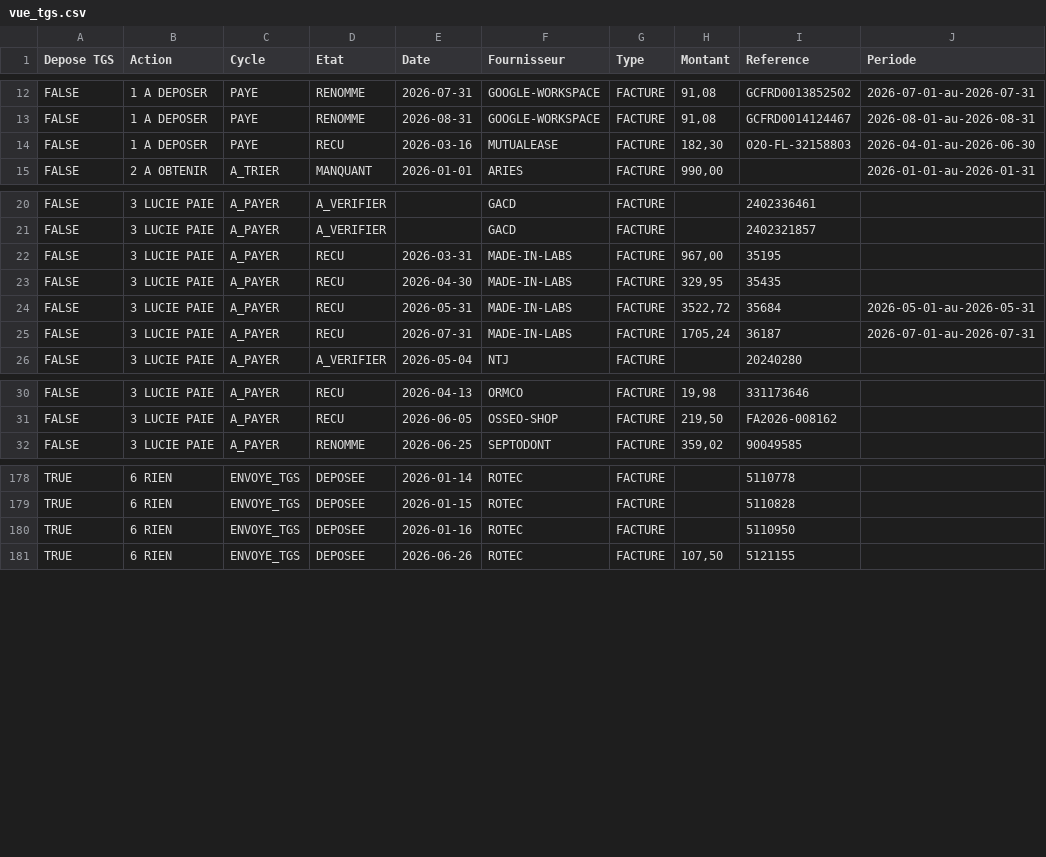
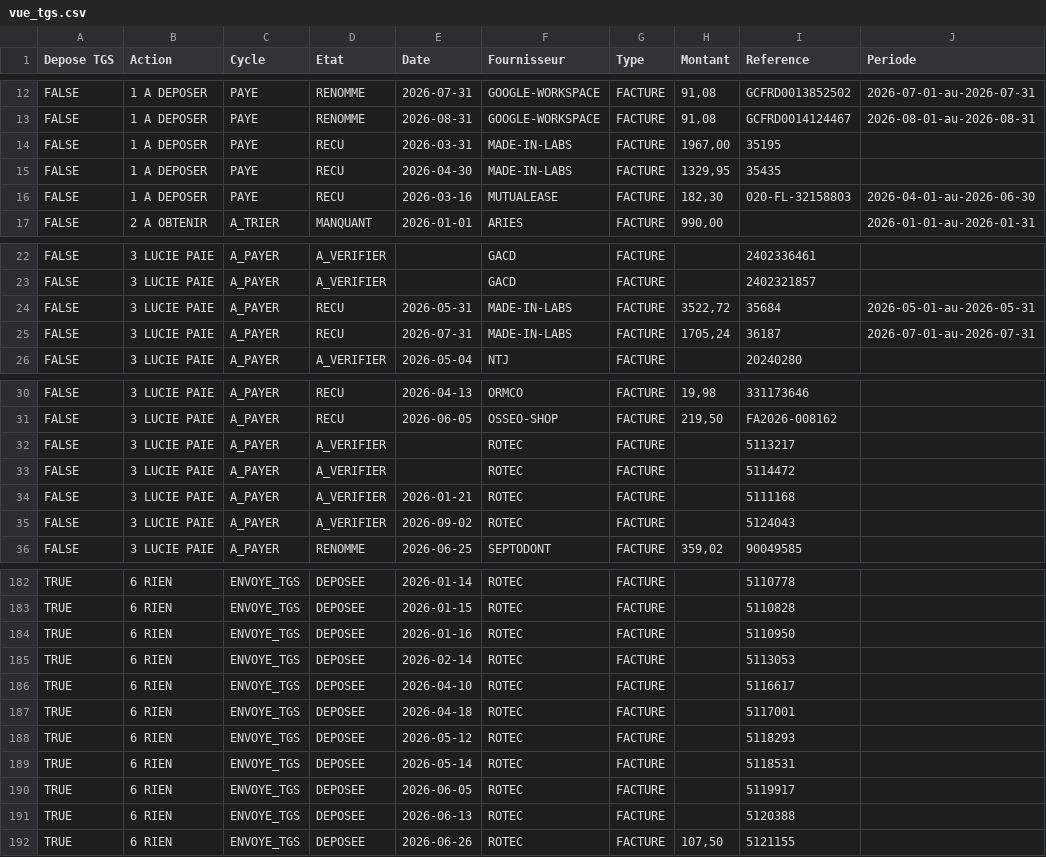
Before and after one commit to FakhreddinbeAI/4juillet-2026, a CSV file: vue_tgs.csv, drawn as a sheet; only a part is shown, gaps mark what is left out.

```diff
--- a/vue_tgs.csv
+++ b/vue_tgs.csv
@@ -13,2 +13,4 @@ FALSE,1 A DEPOSER,PAYE,RENOMME,2026-07-31,GOOGLE-WORKSPACE,FACTURE,"91,08",GCFRD
 FALSE,1 A DEPOSER,PAYE,RENOMME,2026-08-31,GOOGLE-WORKSPACE,FACTURE,"91,08",GCFRD0014124467,2026-08-01-au-2026-08-31
+FALSE,1 A DEPOSER,PAYE,RECU,2026-03-31,MADE-IN-LABS,FACTURE,"1967,00",35195,
+FALSE,1 A DEPOSER,PAYE,RECU,2026-04-30,MADE-IN-LABS,FACTURE,"1329,95",35435,
 FALSE,1 A DEPOSER,PAYE,RECU,2026-03-16,MUTUALEASE,FACTURE,"182,30",020-FL-32158803,2026-04-01-au-2026-06-30
@@ -21,4 +23,2 @@ FALSE,3 LUCIE PAIE,A_PAYER,A_VERIFIER,,GACD,FACTURE,,2402336461,
 FALSE,3 LUCIE PAIE,A_PAYER,A_VERIFIER,,GACD,FACTURE,,2402321857,
-FALSE,3 LUCIE PAIE,A_PAYER,RECU,2026-03-31,MADE-IN-LABS,FACTURE,"967,00",35195,
-FALSE,3 LUCIE PAIE,A_PAYER,RECU,2026-04-30,MADE-IN-LABS,FACTURE,"329,95",35435,
 FALSE,3 LUCIE PAIE,A_PAYER,RECU,2026-05-31,MADE-IN-LABS,FACTURE,"3522,72",35684,2026-05-01-au-2026-05-31
@@ -31,2 +31,6 @@ FALSE,3 LUCIE PAIE,A_PAYER,RECU,2026-04-13,ORMCO,FACTURE,"19,98",331173646,
 FALSE,3 LUCIE PAIE,A_PAYER,RECU,2026-06-05,OSSEO-SHOP,FACTURE,"219,50",FA2026-008162,
+FALSE,3 LUCIE PAIE,A_PAYER,A_VERIFIER,,ROTEC,FACTURE,,5113217,
+FALSE,3 LUCIE PAIE,A_PAYER,A_VERIFIER,,ROTEC,FACTURE,,5114472,
+FALSE,3 LUCIE PAIE,A_PAYER,A_VERIFIER,2026-01-21,ROTEC,FACTURE,,5111168,
+FALSE,3 LUCIE PAIE,A_PAYER,A_VERIFIER,2026-09-02,ROTEC,FACTURE,,5124043,
 FALSE,3 LUCIE PAIE,A_PAYER,RENOMME,2026-06-25,SEPTODONT,FACTURE,"359,02",90049585,
@@ -180,2 +184,9 @@ TRUE,6 RIEN,ENVOYE_TGS,DEPOSEE,2026-01-15,ROTEC,FACTURE,,5110828,
 TRUE,6 RIEN,ENVOYE_TGS,DEPOSEE,2026-01-16,ROTEC,FACTURE,,5110950,
+TRUE,6 RIEN,ENVOYE_TGS,DEPOSEE,2026-02-14,ROTEC,FACTURE,,5113053,
+TRUE,6 RIEN,ENVOYE_TGS,DEPOSEE,2026-04-10,ROTEC,FACTURE,,5116617,
+TRUE,6 RIEN,ENVOYE_TGS,DEPOSEE,2026-04-18,ROTEC,FACTURE,,5117001,
+TRUE,6 RIEN,ENVOYE_TGS,DEPOSEE,2026-05-12,ROTEC,FACTURE,,5118293,
+TRUE,6 RIEN,ENVOYE_TGS,DEPOSEE,2026-05-14,ROTEC,FACTURE,,5118531,
+TRUE,6 RIEN,ENVOYE_TGS,DEPOSEE,2026-06-05,ROTEC,FACTURE,,5119917,
+TRUE,6 RIEN,ENVOYE_TGS,DEPOSEE,2026-06-13,ROTEC,FACTURE,,5120388,
 TRUE,6 RIEN,ENVOYE_TGS,DEPOSEE,2026-06-26,ROTEC,FACTURE,"107,50",5121155,
```
Also changed, not shown: registre_2026.csv, 2 other files.
